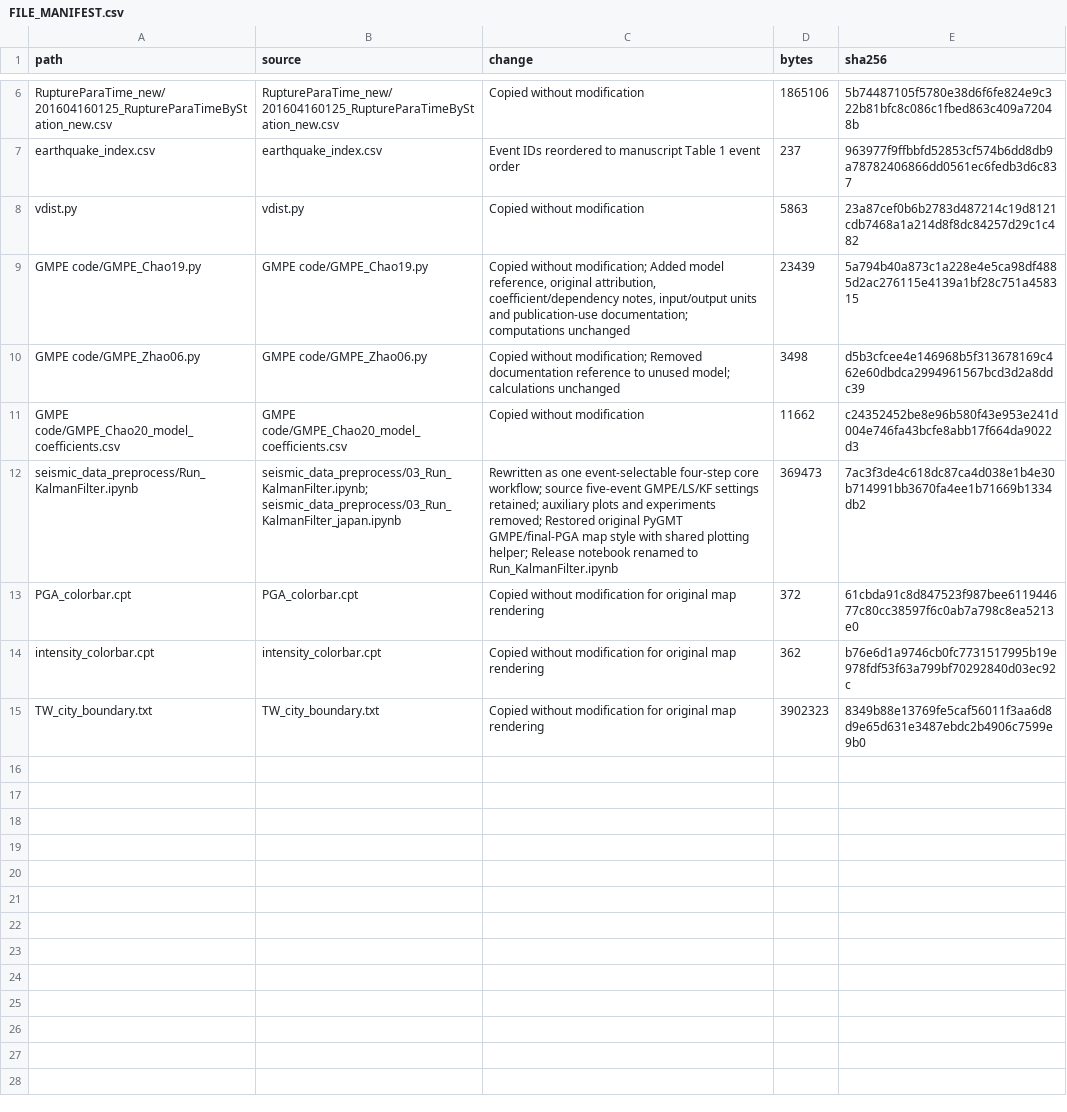
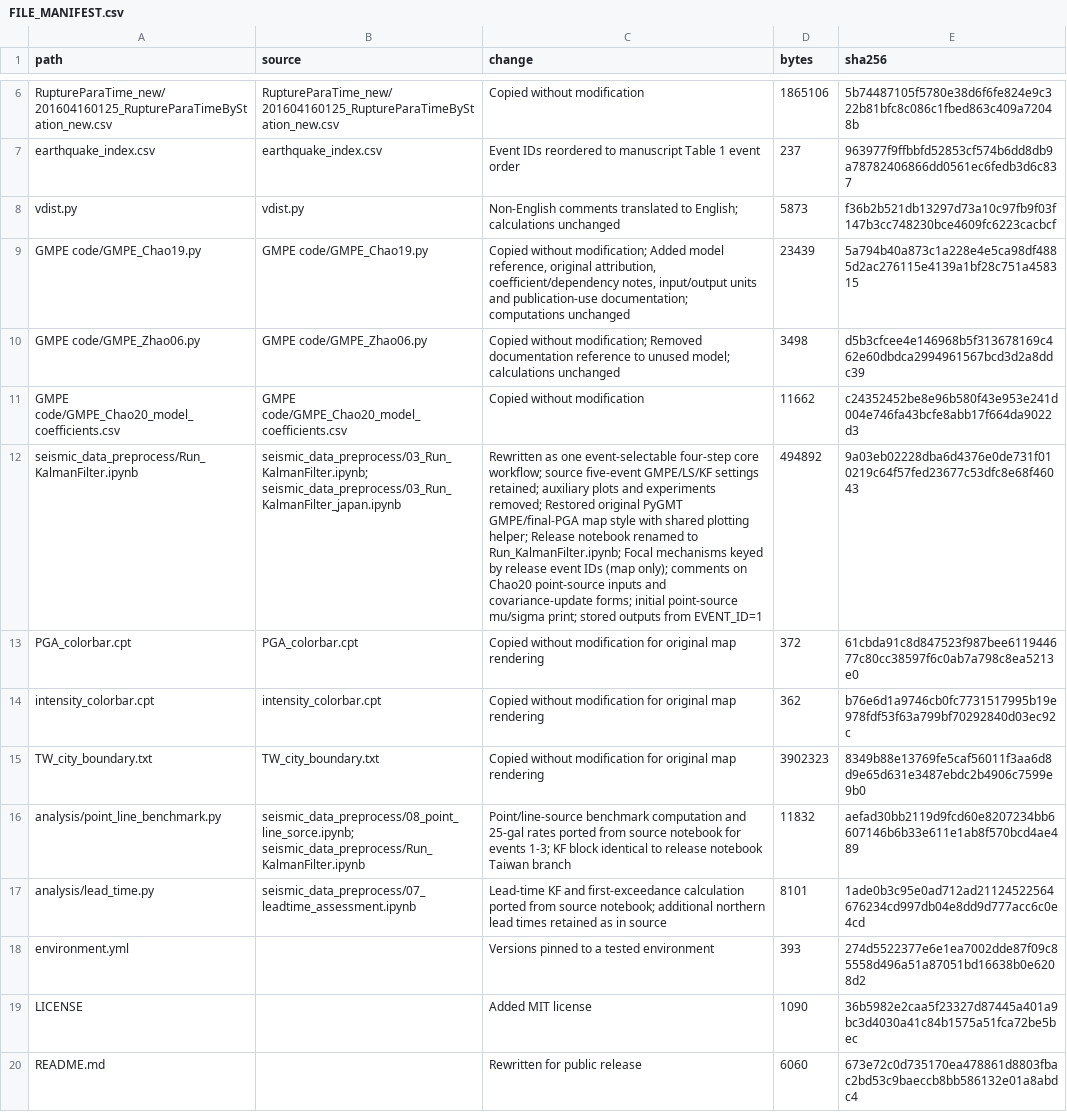
Before and after one commit to eason627/EEW-data-assimilation, a CSV file: FILE_MANIFEST.csv, drawn as a sheet; only a part is shown, gaps mark what is left out; the diff names each change by its address in the sheet, - before the commit and + after, or states it on an @@ line.

```diff
--- a/FILE_MANIFEST.csv
+++ b/FILE_MANIFEST.csv
-C8 (change): Copied without modification
+C8 (change): Non-English comments translated to English; calculations unchanged
-D8 (bytes): 5863
+D8 (bytes): 5873
-E8 (sha256): 23a87cef0b6b2783d487214c19d8121cdb7468a1a214d8f8dc84257d29c1c482
+E8 (sha256): f36b2b521db13297d73a10c97fb9f03f147b3cc748230bce4609fc6223cacbcf
-C12 (change): …renamed to Run_KalmanFilter.ipynb
+C12 (change): …renamed to Run_KalmanFilter.ipynb; Focal mechanisms keyed by release event IDs (map only); comments on Chao20 point-source inputs and covariance-update forms; initial point-source mu/sigma print; stored outputs from EVENT_ID=1
-D12 (bytes): 369473
+D12 (bytes): 494892
-E12 (sha256): 7ac3f3de4c618dc87ca4d038e1b4e30b714991bb3670fa4ee1b71669b1334db2
+E12 (sha256): 9a03eb02228dba6d4376e0de731f010219c64f57fed23677c53dfc8e68f46043
+row 16: analysis/point_line_benchmark.py | seismic_data_preprocess/08_point_line_sorce.ipynb; seismic_data_preprocess/Run_KalmanFilter.ipynb | Point/line-source benchmark computation and 25-gal rates ported from source notebook for events 1-3; KF block identical to release notebook Taiwan branch | 11832 | aefad30bb2119d9fcd60e8207234bb6607146b6b33e611e1ab8f570bcd4ae489
+row 17: analysis/lead_time.py | seismic_data_preprocess/07_leadtime_assessment.ipynb | Lead-time KF and first-exceedance calculation ported from source notebook; additional northern lead times retained as in source | 8101 | 1ade0b3c95e0ad712ad21124522564676234cd997db04e8dd9d777acc6c0e4cd
+row 18: environment.yml |  | Versions pinned to a tested environment | 393 | 274d5522377e6e1ea7002dde87f09c85558d496a51a87051bd16638b0e6208d2
+row 19: LICENSE |  | Added MIT license | 1090 | 36b5982e2caa5f23327d87445a401a9bc3d4030a41c84b1575a51fca72be5bec
+row 20: README.md |  | Rewritten for public release | 6060 | 673e72c0d735170ea478861d8803fbac2bd53c9baeccb8bb586132e01a8abdc4
```
Also changed, not shown: 8 other files.
